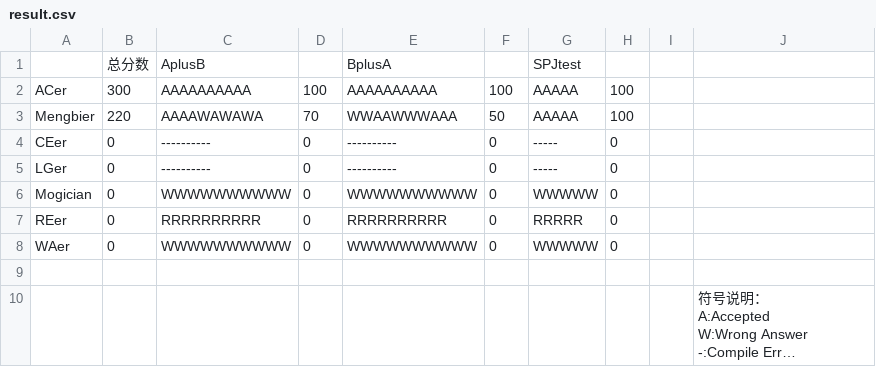
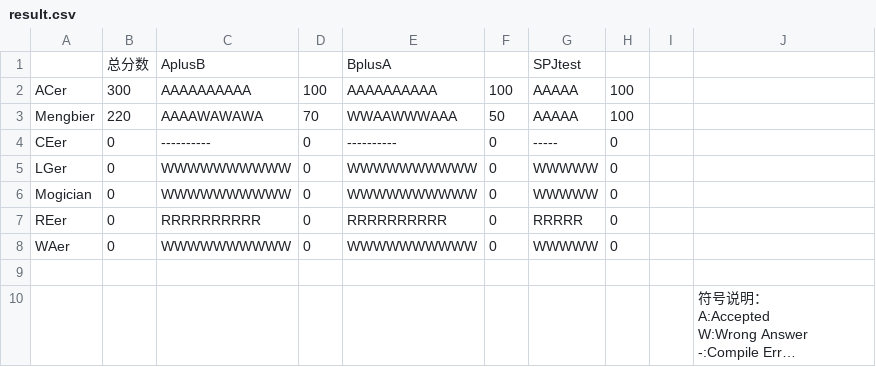
Before and after one commit to CDFLS/Judge, a CSV file: example/result.csv, drawn as a sheet; long unchanged cells end in ….

```diff
--- a/example/result.csv
+++ b/example/result.csv
@@ -4,3 +4,3 @@
 "CEer",0,----------,0,----------,0,-----,0,
-"LGer",0,----------,0,----------,0,-----,0,
+"LGer",0,WWWWWWWWWW,0,WWWWWWWWWW,0,WWWWW,0,
 "Mogician",0,WWWWWWWWWW,0,WWWWWWWWWW,0,WWWWW,0,
```
Also changed, not shown: 6 other files.
